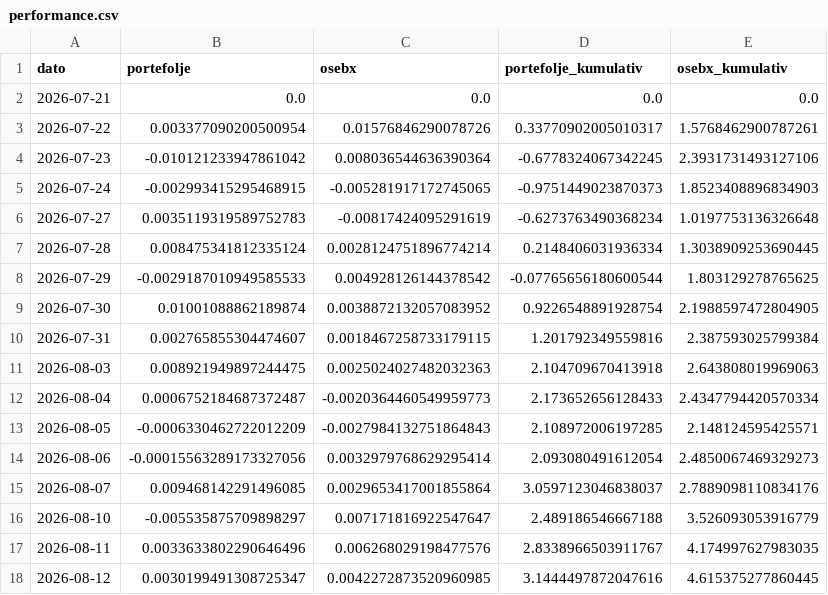
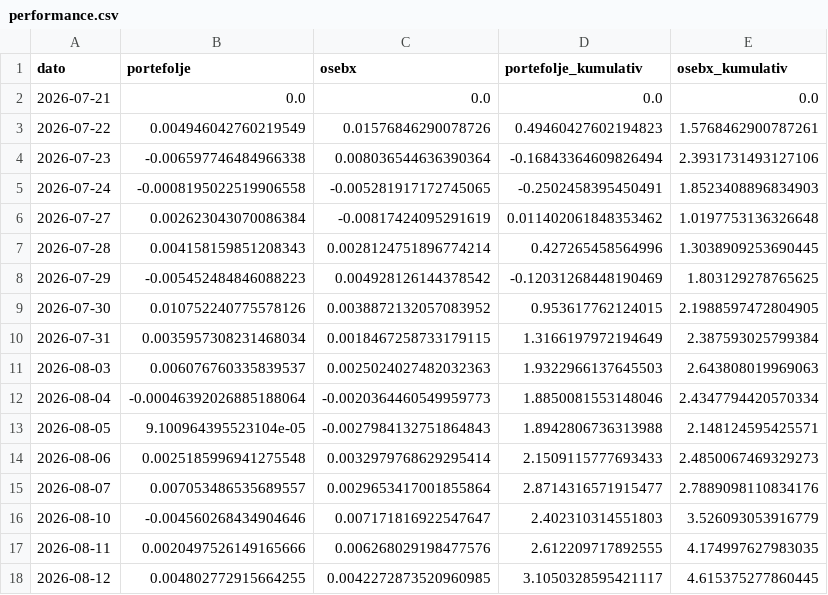
Before and after one commit to b-hand-cpu/modellportefolje, a CSV file: data/performance.csv, drawn as a sheet; only a part is shown; the diff covers the shown part only.

```diff
--- a/data/performance.csv
+++ b/data/performance.csv
@@ -2,17 +2,17 @@ dato,portefolje,osebx,portefolje_kumulativ,osebx_kumulativ
 2026-07-21,0.0,0.0,0.0,0.0
-2026-07-22,0.003377090200500954,0.01576846290078726,0.33770902005010317,1.5768462900787261
-2026-07-23,-0.010121233947861042,0.008036544636390364,-0.6778324067342245,2.3931731493127106
-2026-07-24,-0.002993415295468915,-0.005281917172745065,-0.9751449023870373,1.8523408896834903
-2026-07-27,0.0035119319589752783,-0.00817424095291619,-0.6273763490368234,1.0197753136326648
-2026-07-28,0.008475341812335124,0.0028124751896774214,0.2148406031936334,1.3038909253690445
-2026-07-29,-0.0029187010949585533,0.004928126144378542,-0.07765656180600544,1.803129278765625
-2026-07-30,0.01001088862189874,0.0038872132057083952,0.9226548891928754,2.1988597472804905
-2026-07-31,0.002765855304474607,0.0018467258733179115,1.201792349559816,2.387593025799384
-2026-08-03,0.008921949897244475,0.0025024027482032363,2.104709670413918,2.643808019969063
-2026-08-04,0.0006752184687372487,-0.0020364460549959773,2.173652656128433,2.4347794420570334
-2026-08-05,-0.0006330462722012209,-0.0027984132751864843,2.108972006197285,2.148124595425571
-2026-08-06,-0.00015563289173327056,0.0032979768629295414,2.093080491612054,2.4850067469329273
-2026-08-07,0.009468142291496085,0.0029653417001855864,3.0597123046838037,2.7889098110834176
-2026-08-10,-0.005535875709898297,0.007171816922547647,2.489186546667188,3.526093053916779
-2026-08-11,0.0033633802290646496,0.006268029198477576,2.8338966503911767,4.174997627983035
-2026-08-12,0.0030199491308725347,0.0042272873520960985,3.1444497872047616,4.615375277860445
+2026-07-22,0.004946042760219549,0.01576846290078726,0.49460427602194823,1.5768462900787261
+2026-07-23,-0.006597746484966338,0.008036544636390364,-0.16843364609826494,2.3931731493127106
+2026-07-24,-0.0008195022519906558,-0.005281917172745065,-0.2502458395450491,1.8523408896834903
+2026-07-27,0.002623043070086384,-0.00817424095291619,0.011402061848353462,1.0197753136326648
+2026-07-28,0.004158159851208343,0.0028124751896774214,0.427265458564996,1.3038909253690445
+2026-07-29,-0.005452484846088223,0.004928126144378542,-0.12031268448190469,1.803129278765625
+2026-07-30,0.010752240775578126,0.0038872132057083952,0.953617762124015,2.1988597472804905
+2026-07-31,0.0035957308231468034,0.0018467258733179115,1.3166197972194649,2.387593025799384
+2026-08-03,0.006076760335839537,0.0025024027482032363,1.9322966137645503,2.643808019969063
+2026-08-04,-0.00046392026885188064,-0.0020364460549959773,1.8850081553148046,2.4347794420570334
+2026-08-05,9.100964395523104e-05,-0.0027984132751864843,1.8942806736313988,2.148124595425571
+2026-08-06,0.0025185996941275548,0.0032979768629295414,2.1509115777693433,2.4850067469329273
+2026-08-07,0.007053486535689557,0.0029653417001855864,2.8714316571915477,2.7889098110834176
+2026-08-10,-0.004560268434904646,0.007171816922547647,2.402310314551803,3.526093053916779
+2026-08-11,0.0020497526149165666,0.006268029198477576,2.612209717892555,4.174997627983035
+2026-08-12,0.004802772915664255,0.0042272873520960985,3.1050328595421117,4.615375277860445
```
Also changed, not shown: 1 added row and 51 edited cells elsewhere in this file, data/per_aksje.csv.
